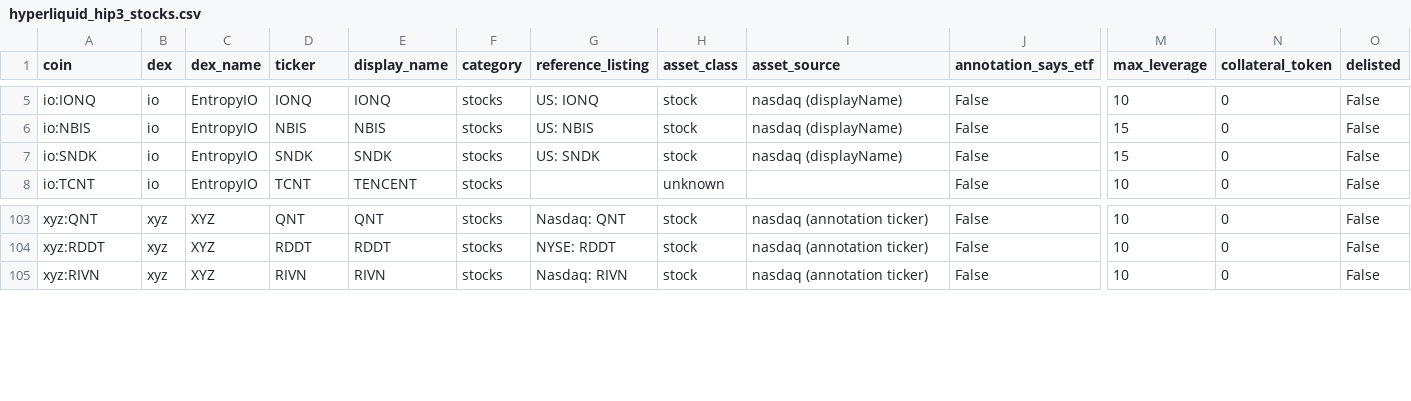
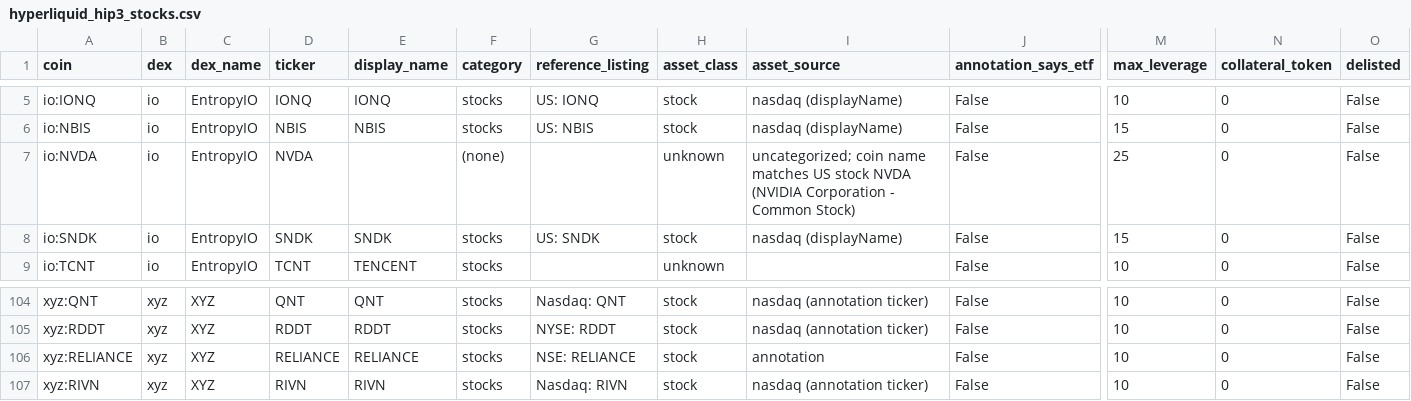
Before and after one commit to tlzkrh1029/rrg, a CSV file: data/lists/hyperliquid_hip3_stocks.csv, drawn as a sheet; only a part is shown, gaps mark what is left out; rows hold the shown columns only; the diff names each change by its address in the sheet, - before the commit and + after, or states it on an @@ line.

```diff
--- a/data/lists/hyperliquid_hip3_stocks.csv
+++ b/data/lists/hyperliquid_hip3_stocks.csv
+row 7: io:NVDA | io | EntropyIO | NVDA |  | (none) |  | unknown | uncategorized; coin name matches US stock NVDA (NVIDIA Corporation - Common Stock) | False | 25 | 0 | False
+row 106: xyz:RELIANCE | xyz | XYZ | RELIANCE | RELIANCE | stocks | NSE: RELIANCE | stock | annotation | False | 10 | 0 | False
```
Also changed, not shown: data/lists/binance_futures_tradfi.csv, data/lists/binance_spot_bstocks.csv, 31 other files.
